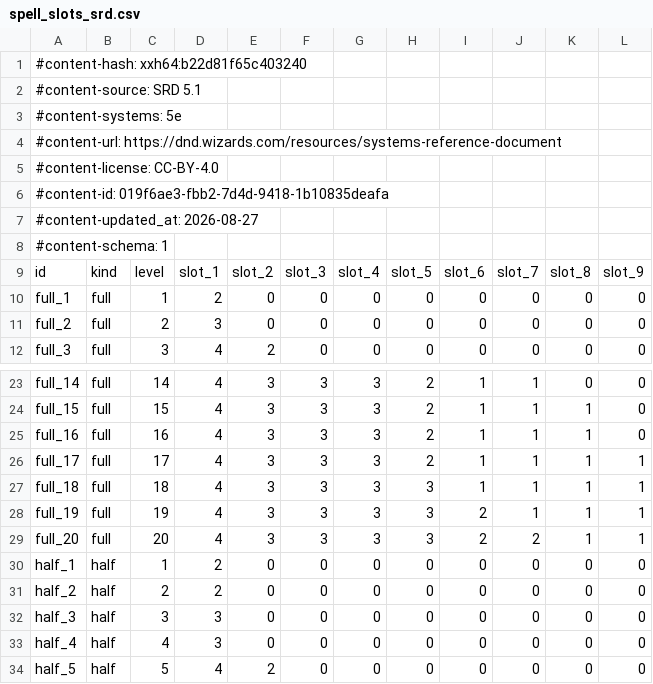
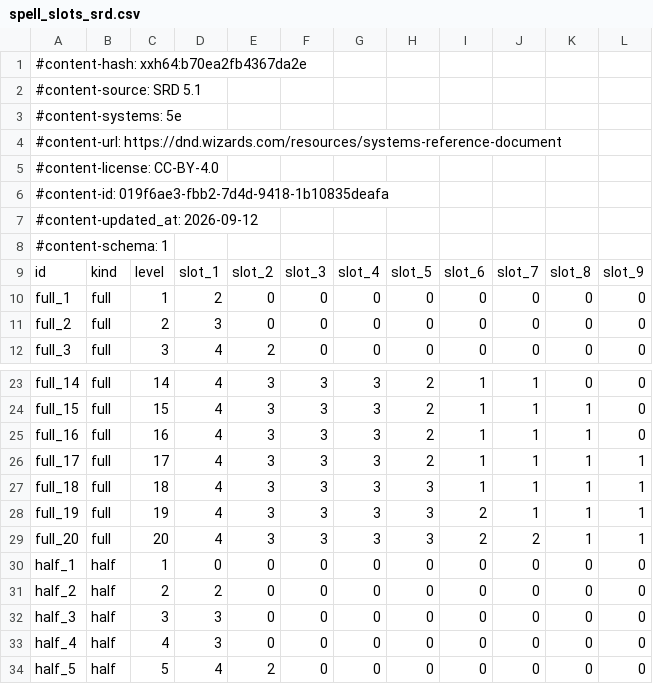
Before and after one commit to itsdarklikehell/charnik-content-srd, a CSV file: srd-2014/spell_slots_srd.csv, drawn as a sheet; only a part is shown, gaps mark what is left out.

```diff
--- a/srd-2014/spell_slots_srd.csv
+++ b/srd-2014/spell_slots_srd.csv
@@ -1,2 +1,2 @@
-#content-hash: xxh64:b22d81f65c403240
+#content-hash: xxh64:b70ea2fb4367da2e
 #content-source: SRD 5.1
@@ -6,3 +6,3 @@
 #content-id: 019f6ae3-fbb2-7d4d-9418-1b10835deafa
-#content-updated_at: 2026-08-27
+#content-updated_at: 2026-09-12
 #content-schema: 1
@@ -29,3 +29,3 @@ full_19,full,19,4,3,3,3,3,2,1,1,1
 full_20,full,20,4,3,3,3,3,2,2,1,1
-half_1,half,1,2,0,0,0,0,0,0,0,0
+half_1,half,1,0,0,0,0,0,0,0,0,0
 half_2,half,2,2,0,0,0,0,0,0,0,0
```
Also changed, not shown: srd-2014/spells_srd.csv.
